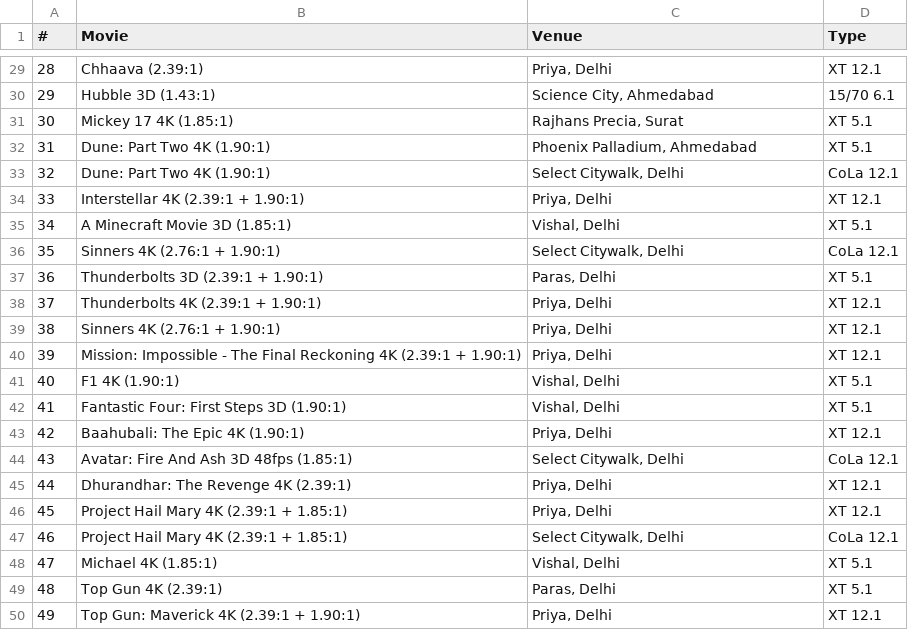
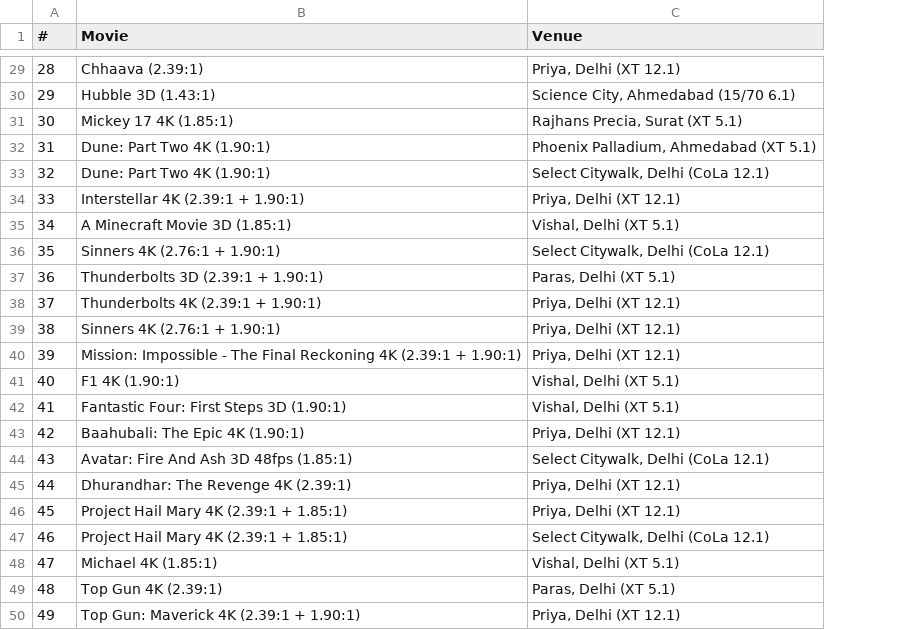
Before and after one commit to shreytyagi/shreytyagi, a CSV file: data/seenatimax.csv, drawn as a sheet; only a part is shown, gaps mark what is left out; the diff covers the shown part only; the diff names each change by its address in the sheet, - before the commit and + after, or states it on an @@ line.

```diff
--- a/data/seenatimax.csv
+++ b/data/seenatimax.csv
-column D (Type), rows 29-50: XT 12.1 | 15/70 6.1 | XT 5.1 | XT 5.1 | CoLa 12.1 | XT 12.1 | XT 5.1 | CoLa 12.1 | XT 5.1 | XT 12.1 | XT 12.1 | XT 12.1 | XT 5.1 | XT 5.1 | XT 12.1 | CoLa 12.1 | XT 12.1 | XT 12.1 | CoLa 12.1 | XT 5.1 | XT 5.1 | XT 12.1
-C29 (Venue): Priya, Delhi
+C29 (Venue): Priya, Delhi (XT 12.1)
-C30 (Venue): Science City, Ahmedabad
+C30 (Venue): Science City, Ahmedabad (15/70 6.1)
-C31 (Venue): Rajhans Precia, Surat
+C31 (Venue): Rajhans Precia, Surat (XT 5.1)
-C32 (Venue): Phoenix Palladium, Ahmedabad
+C32 (Venue): Phoenix Palladium, Ahmedabad (XT 5.1)
-C33 (Venue): Select Citywalk, Delhi
+C33 (Venue): Select Citywalk, Delhi (CoLa 12.1)
-C34 (Venue): Priya, Delhi
+C34 (Venue): Priya, Delhi (XT 12.1)
-C35 (Venue): Vishal, Delhi
+C35 (Venue): Vishal, Delhi (XT 5.1)
-C36 (Venue): Select Citywalk, Delhi
+C36 (Venue): Select Citywalk, Delhi (CoLa 12.1)
-C37 (Venue): Paras, Delhi
+C37 (Venue): Paras, Delhi (XT 5.1)
-C38:C40 (Venue): Priya, Delhi
+C38:C40 (Venue): Priya, Delhi (XT 12.1)
-C41:C42 (Venue): Vishal, Delhi
+C41:C42 (Venue): Vishal, Delhi (XT 5.1)
-C43 (Venue): Priya, Delhi
+C43 (Venue): Priya, Delhi (XT 12.1)
-C44 (Venue): Select Citywalk, Delhi
+C44 (Venue): Select Citywalk, Delhi (CoLa 12.1)
-C45:C46 (Venue): Priya, Delhi
+C45:C46 (Venue): Priya, Delhi (XT 12.1)
-C47 (Venue): Select Citywalk, Delhi
+C47 (Venue): Select Citywalk, Delhi (CoLa 12.1)
-C48 (Venue): Vishal, Delhi
+C48 (Venue): Vishal, Delhi (XT 5.1)
-C49 (Venue): Paras, Delhi
+C49 (Venue): Paras, Delhi (XT 5.1)
-C50 (Venue): Priya, Delhi
+C50 (Venue): Priya, Delhi (XT 12.1)
```
Also changed, not shown: 27 edited cells elsewhere in this file.
